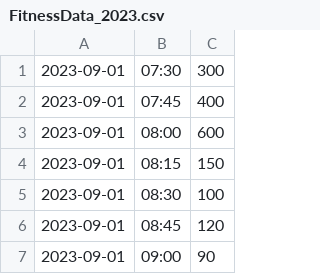
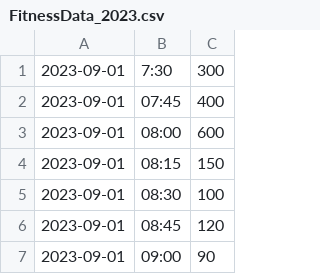
Before and after one commit to Tasnimzul/Coursework1, a CSV file: FitnessData_2023.csv, drawn as a sheet; only a part is shown.

```diff
--- a/FitnessData_2023.csv
+++ b/FitnessData_2023.csv
@@ -1,2 +1,2 @@
-2023-09-01,07:30,300
+2023-09-01,7:30,300
 2023-09-01,07:45,400
```
Also changed, not shown: FitnessData_2023.csv.tsv, 2 other files.
